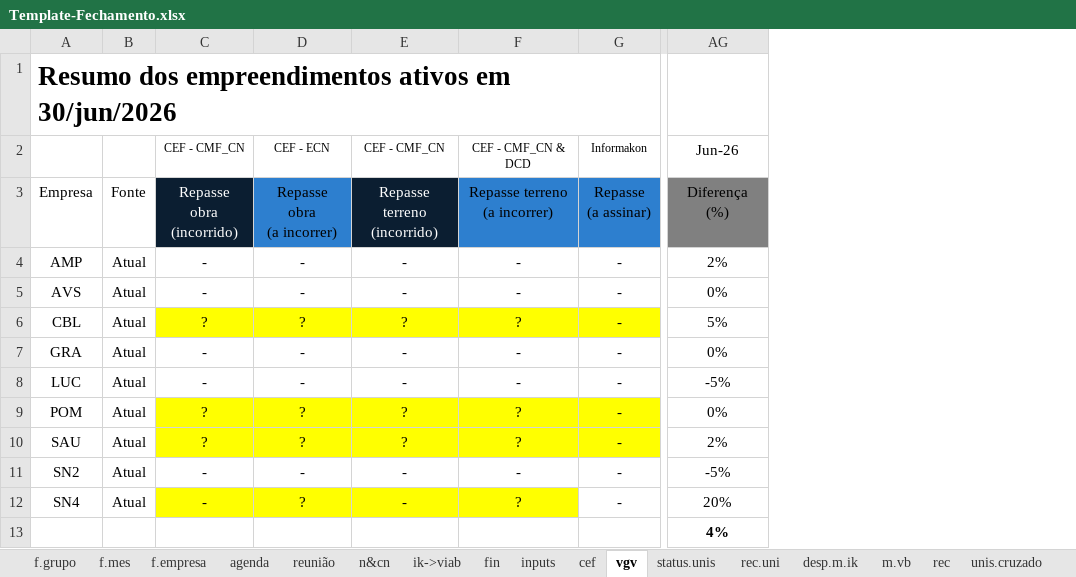
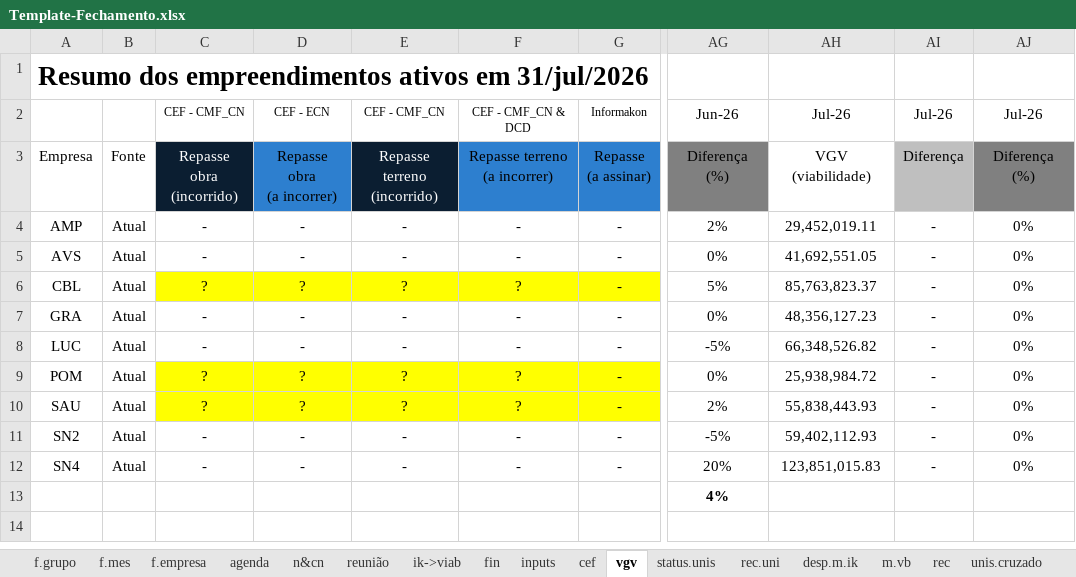
Before and after one commit to vitortaira/amplaGitHub, an Excel workbook: templates/Template-Fechamento.xlsx, sheet vgv, drawn as a sheet; only a part is shown, gaps mark what is left out; values as stored, in another font and other column widths than the file's, no borders; charts and pictures and conditional formats not drawn; the diff names each change by its address in the sheet, - before the commit and + after, or states it on an @@ line.

```diff
--- a/templates/Template-Fechamento.xlsx (sheet vgv)
+++ b/templates/Template-Fechamento.xlsx (sheet vgv)
@@ sheet tab order changed: f.grupo | f.mes | f.empresa | agenda | n&cn | reunião | ik->viab | fin | inputs | cef | vgv | status.unis | rec.uni | desp.m.ik | m.vb | rec | unis.cruzado @@
+column AH, rows 2-12: Jul-26 | VGV (viabilidade) | 29,452,019.11 | 41,692,551.05 | 85,763,823.37 | 48,356,127.23 | 66,348,526.82 | 25,938,984.72 | 55,838,443.93 | 59,402,112.93 | 123,851,015.83
+column AI, rows 2-12: Jul-26 | Diferença | - | - | - | - | - | - | - | - | -
+column AJ, rows 2-12: Jul-26 | Diferença (%) | 0% | 0% | 0% | 0% | 0% | 0% | 0% | 0% | 0%
-A1: …ativos em 30/jun/2026
+A1: …ativos em 31/jul/2026
-C12:F12 fill: #FFFF00
+C12:F12 fill: none
-D12: ?
+D12: -
-F12: ?
+F12: -
```
Also changed, not shown: sheet cef, sheet f.empresa, sheet f.grupo, sheet f.mes, sheet fin, sheet n&cn, 3 more sheets, formulas that keep their value, charts or pictures, 2 other files.
